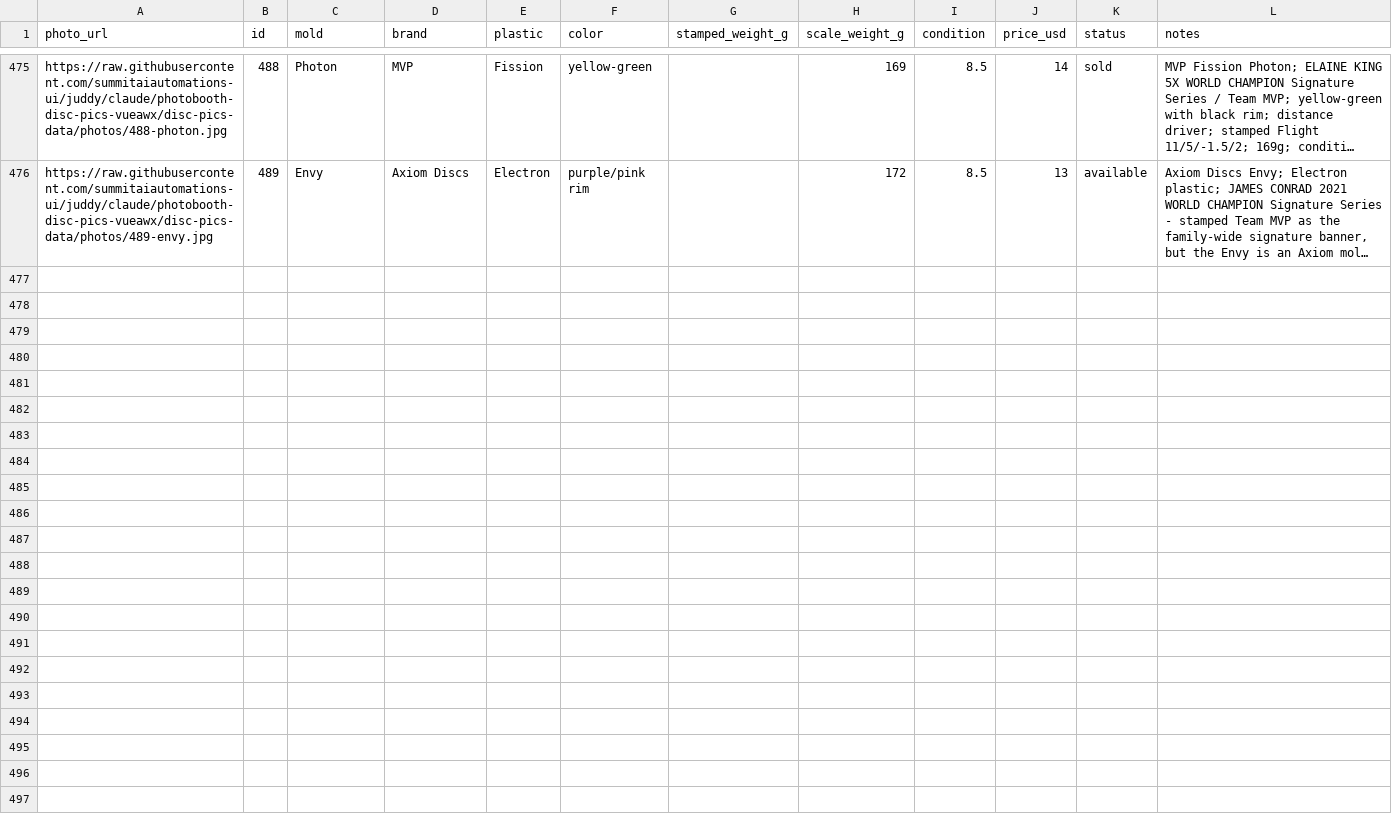
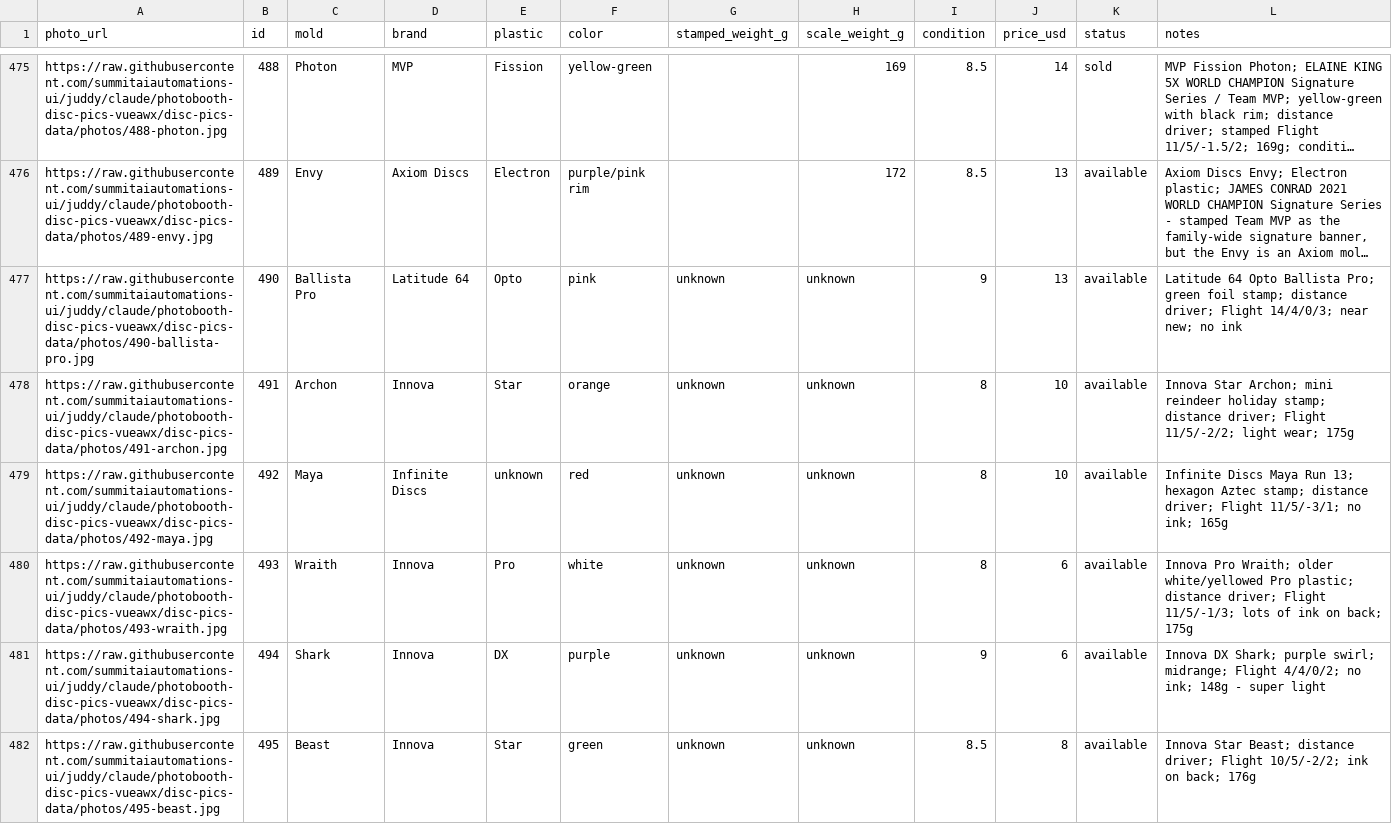
Before and after one commit to summitaiautomations-ui/juddy, a CSV file: disc-pics-data/sheet.csv, drawn as a sheet; only a part is shown, gaps mark what is left out; long unchanged cells end in …; the diff covers the shown part only; the diff names each change by its address in the sheet, - before the commit and + after, or states it on an @@ line.

```diff
--- a/disc-pics-data/sheet.csv
+++ b/disc-pics-data/sheet.csv
+row 477: https://raw.githubusercontent.com/summitaiautomations-ui/juddy/claude/photobooth-disc-pics-vueawx/disc-pics-data/photos/490-ballista-pro.jpg | 490 | Ballista Pro | Latitude 64 | Opto | pink | unknown | unknown | 9 | 13 | available | Latitude 64 Opto Ballista Pro; green foil stamp; distance driver; Flight 14/4/0/3; near new; no ink
+row 478: https://raw.githubusercontent.com/summitaiautomations-ui/juddy/claude/photobooth-disc-pics-vueawx/disc-pics-data/photos/491-archon.jpg | 491 | Archon | Innova | Star | orange | unknown | unknown | 8 | 10 | available | Innova Star Archon; mini reindeer holiday stamp; distance driver; Flight 11/5/-2/2; light wear; 175g
+row 479: https://raw.githubusercontent.com/summitaiautomations-ui/juddy/claude/photobooth-disc-pics-vueawx/disc-pics-data/photos/492-maya.jpg | 492 | Maya | Infinite Discs | unknown | red | unknown | unknown | 8 | 10 | available | Infinite Discs Maya Run 13; hexagon Aztec stamp; distance driver; Flight 11/5/-3/1; no ink; 165g
+row 480: https://raw.githubusercontent.com/summitaiautomations-ui/juddy/claude/photobooth-disc-pics-vueawx/disc-pics-data/photos/493-wraith.jpg | 493 | Wraith | Innova | Pro | white | unknown | unknown | 8 | 6 | available | Innova Pro Wraith; older white/yellowed Pro plastic; distance driver; Flight 11/5/-1/3; lots of ink on back; 175g
+row 481: https://raw.githubusercontent.com/summitaiautomations-ui/juddy/claude/photobooth-disc-pics-vueawx/disc-pics-data/photos/494-shark.jpg | 494 | Shark | Innova | DX | purple | unknown | unknown | 9 | 6 | available | Innova DX Shark; purple swirl; midrange; Flight 4/4/0/2; no ink; 148g - super light
+row 482: https://raw.githubusercontent.com/summitaiautomations-ui/juddy/claude/photobooth-disc-pics-vueawx/disc-pics-data/photos/495-beast.jpg | 495 | Beast | Innova | Star | green | unknown | unknown | 8.5 | 8 | available | Innova Star Beast; distance driver; Flight 10/5/-2/2; ink on back; 176g
```
Also changed, not shown: 5 added rows elsewhere in this file, disc-pics-data/inventory.csv, 11 other files.
